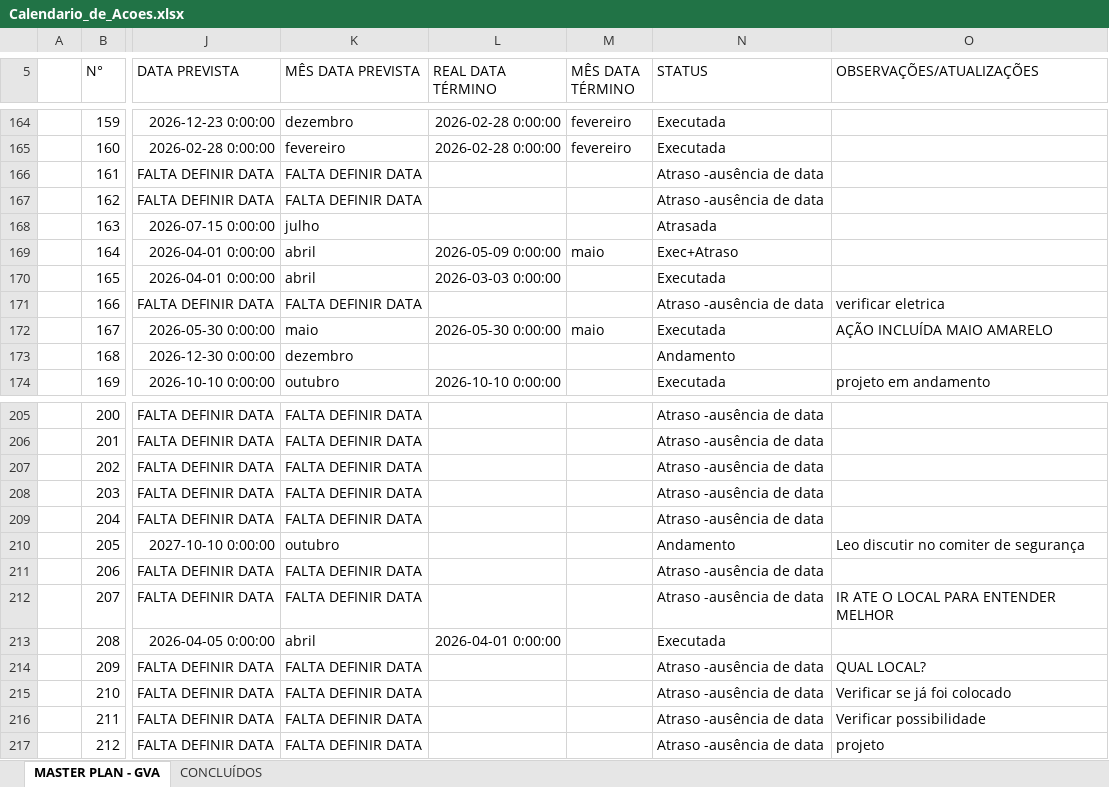
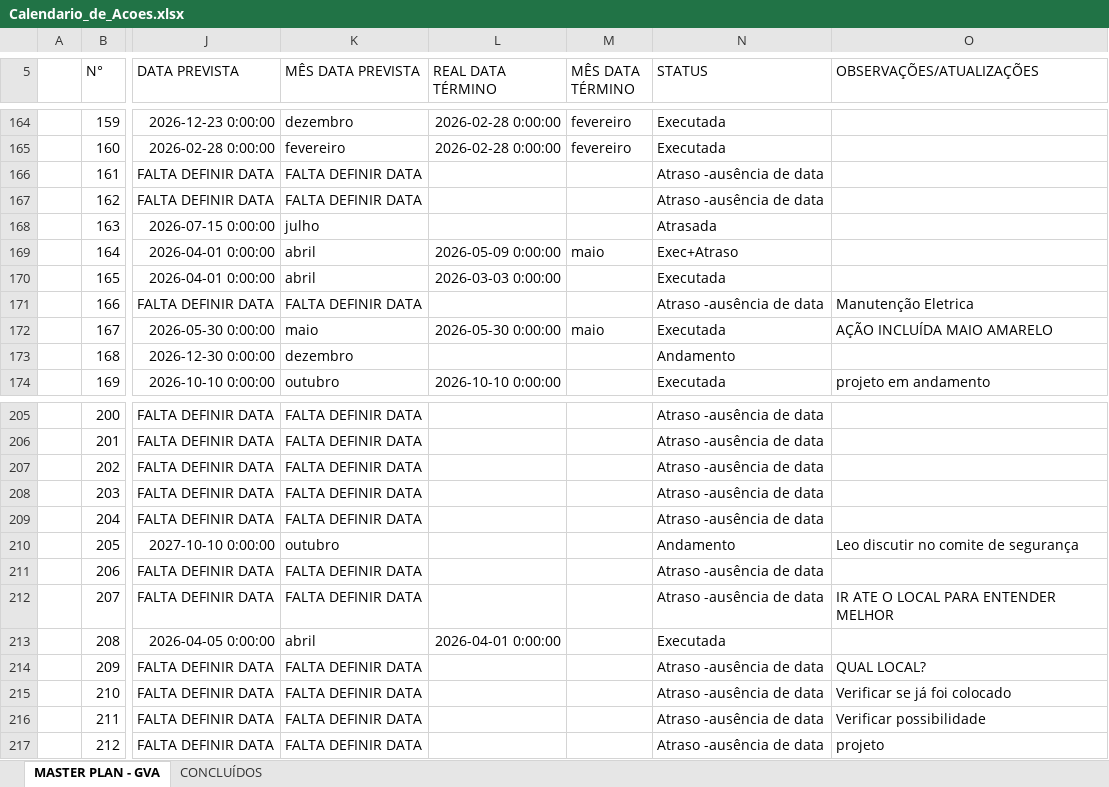
Before and after one commit to Geanfer10/Plano-Acoes-SESMT, an Excel workbook: uploads/Calendario_de_Acoes.xlsx, sheet MASTER PLAN - GVA, drawn as a sheet; only a part is shown, gaps mark what is left out; values as stored, in another font and other column widths than the file's, no borders; the diff names each change by its address in the sheet, - before the commit and + after, or states it on an @@ line.

Commit message:
Robô SESMT: atualiza planilha (MASTER PLAN - GVA, CONCLUÍDOS)

```diff
--- a/uploads/Calendario_de_Acoes.xlsx (sheet MASTER PLAN - GVA)
+++ b/uploads/Calendario_de_Acoes.xlsx (sheet MASTER PLAN - GVA)
-O171 (OBSERVAÇÕES/ATUALIZAÇÕES): verificar eletrica
+O171 (OBSERVAÇÕES/ATUALIZAÇÕES): Manutenção Eletrica
-O210 (OBSERVAÇÕES/ATUALIZAÇÕES): Leo discutir no comiter de segurança
+O210 (OBSERVAÇÕES/ATUALIZAÇÕES): Leo discutir no comite de segurança
```
